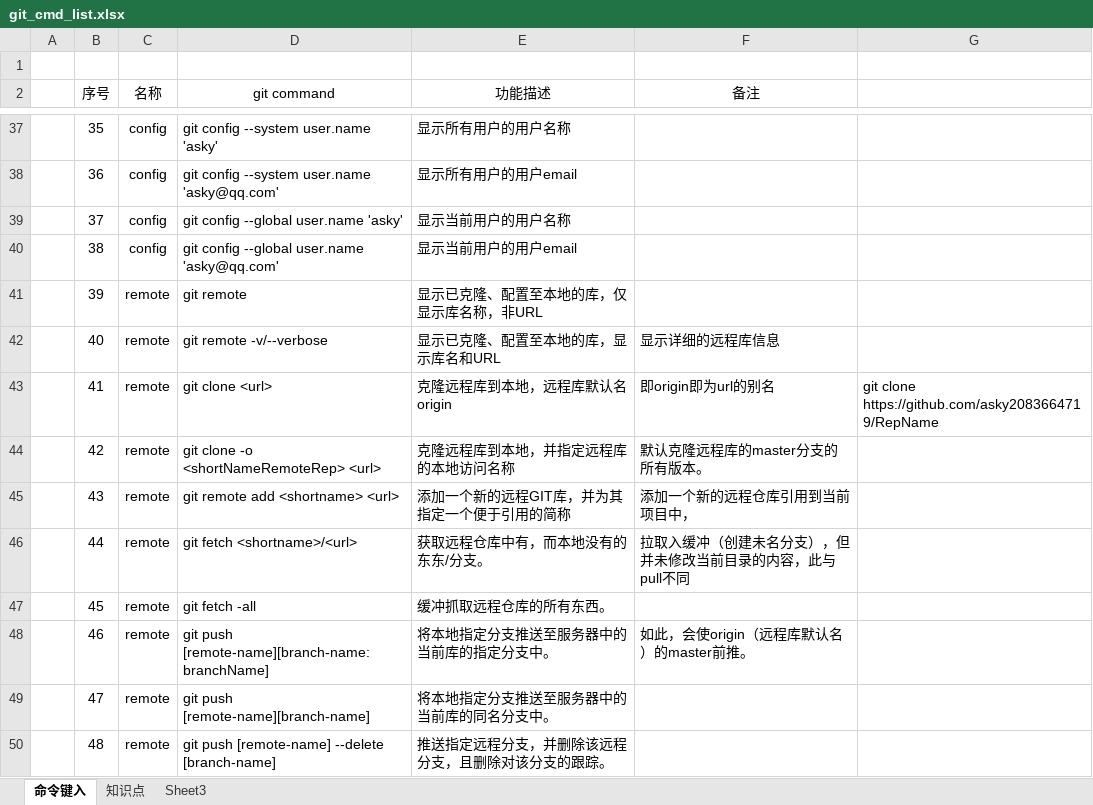
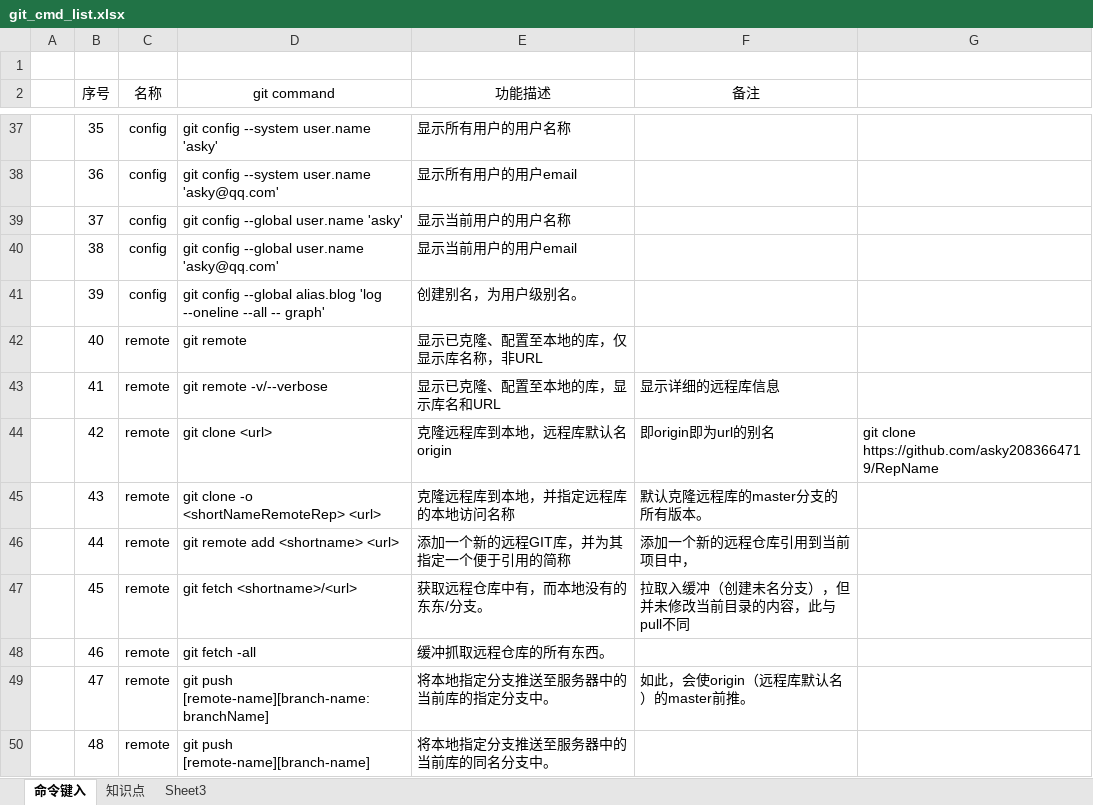
Before and after one commit to asky2083664719/StudyGit, an Excel workbook: git_cmd_list.xlsx, sheet 命令键入, drawn as a sheet; only a part is shown, gaps mark what is left out; values as stored, in another font and other column widths than the file's, no borders; the diff covers the shown part only; the diff names each change by its address in the sheet, - before the commit and + after, or states it on an @@ line.

Commit message:
XXXXXX

```diff
--- a/git_cmd_list.xlsx (sheet 命令键入)
+++ b/git_cmd_list.xlsx (sheet 命令键入)
-C41 (名称): remote
+C41 (名称): config
-D41 (git command): git remote
+D41 (git command): git config --global alias.blog 'log --oneline --all -- graph'
-E41 (功能描述): 显示已克隆、配置至本地的库，仅显示库名称，非URL
+E41 (功能描述): 创建别名，为用户级别名。
-D42 (git command): git remote -v/--verbose
+D42 (git command): git remote
-E42 (功能描述): 显示已克隆、配置至本地的库，显示库名和URL
+E42 (功能描述): 显示已克隆、配置至本地的库，仅显示库名称，非URL
-F42 (备注): 显示详细的远程库信息
+F42 (备注): (empty)
-D43 (git command): git clone <url>
+D43 (git command): git remote -v/--verbose
-E43 (功能描述): 克隆远程库到本地，远程库默认名origin
+E43 (功能描述): 显示已克隆、配置至本地的库，显示库名和URL
-F43 (备注): 即origin即为url的别名
+F43 (备注): 显示详细的远程库信息
-G43: git clone https://github.com/asky2083664719/RepName
+G43: (empty)
-D44 (git command): git clone -o <shortNameRemoteRep> <url>
+D44 (git command): git clone <url>
-E44 (功能描述): 克隆远程库到本地，并指定远程库的本地访问名称
+E44 (功能描述): 克隆远程库到本地，远程库默认名origin
-F44 (备注): 默认克隆远程库的master分支的所有版本。
+F44 (备注): 即origin即为url的别名
-G44: (empty)
+G44: git clone https://github.com/asky2083664719/RepName
-D45 (git command): git remote add <shortname> <url>
+D45 (git command): git clone -o <shortNameRemoteRep> <url>
-E45 (功能描述): 添加一个新的远程GIT库，并为其指定一个便于引用的简称
+E45 (功能描述): 克隆远程库到本地，并指定远程库的本地访问名称
-F45 (备注): 添加一个新的远程仓库引用到当前项目中，
+F45 (备注): 默认克隆远程库的master分支的所有版本。
-D46 (git command): git fetch <shortname>/<url>
+D46 (git command): git remote add <shortname> <url>
-E46 (功能描述): 获取远程仓库中有，而本地没有的东东/分支。
+E46 (功能描述): 添加一个新的远程GIT库，并为其指定一个便于引用的简称
-F46 (备注): 拉取入缓冲（创建未名分支），但并未修改当前目录的内容，此与pull不同
+F46 (备注): 添加一个新的远程仓库引用到当前项目中，
-D47 (git command): git fetch -all
+D47 (git command): git fetch <shortname>/<url>
-E47 (功能描述): 缓冲抓取远程仓库的所有东西。
+E47 (功能描述): 获取远程仓库中有，而本地没有的东东/分支。
-F47 (备注): (empty)
+F47 (备注): 拉取入缓冲（创建未名分支），但并未修改当前目录的内容，此与pull不同
-D48 (git command): git push [remote-name][branch-name:branchName]
+D48 (git command): git fetch -all
-E48 (功能描述): 将本地指定分支推送至服务器中的当前库的指定分支中。
+E48 (功能描述): 缓冲抓取远程仓库的所有东西。
-F48 (备注): 如此，会使origin（远程库默认名）的master前推。
+F48 (备注): (empty)
-D49 (git command): git push [remote-name][branch-name]
+D49 (git command): git push [remote-name][branch-name:branchName]
-E49 (功能描述): 将本地指定分支推送至服务器中的当前库的同名分支中。
+E49 (功能描述): 将本地指定分支推送至服务器中的当前库的指定分支中。
-F49 (备注): (empty)
+F49 (备注): 如此，会使origin（远程库默认名）的master前推。
-D50 (git command): git push [remote-name] --delete [branch-name]
+D50 (git command): git push [remote-name][branch-name]
-E50 (功能描述): 推送指定远程分支，并删除该远程分支，且删除对该分支的跟踪。
+E50 (功能描述): 将本地指定分支推送至服务器中的当前库的同名分支中。
```
Also changed, not shown: 1 added row and 22 edited cells elsewhere in this sheet.
